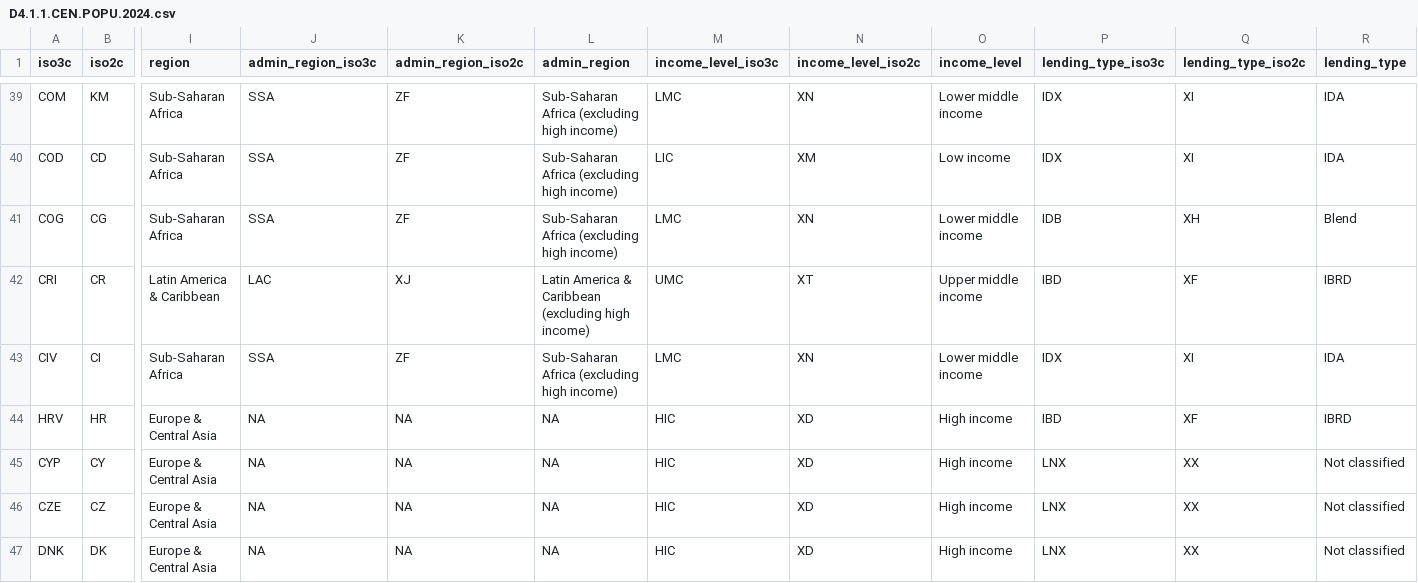
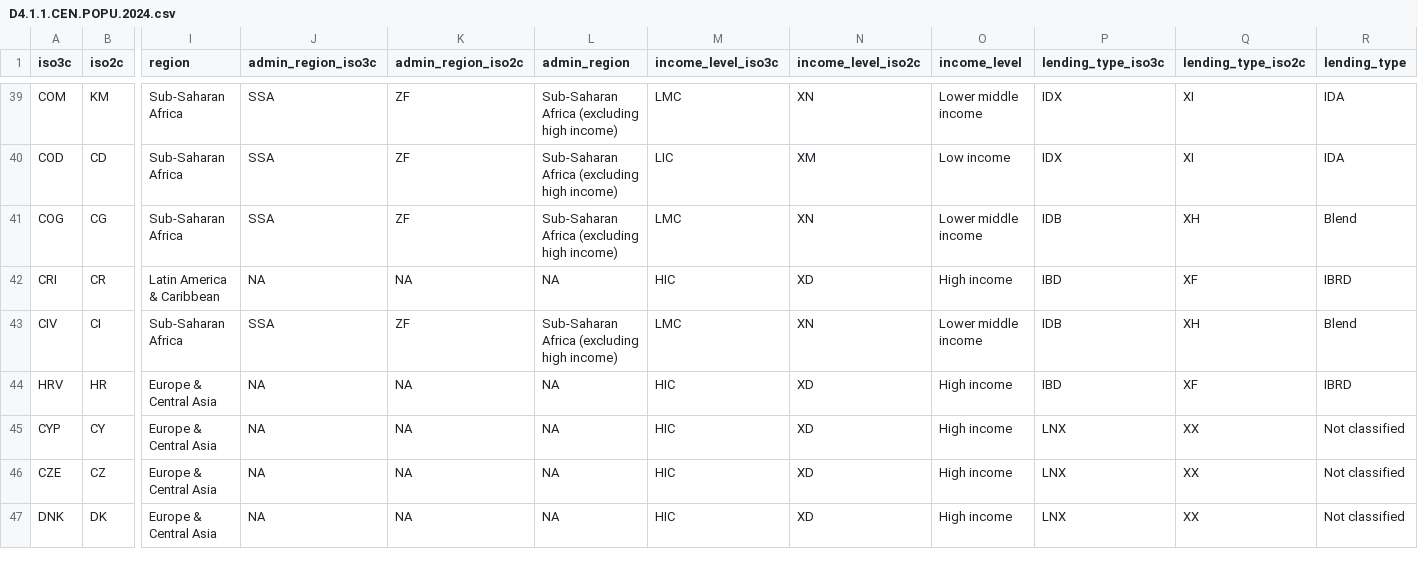
Before and after one commit to worldbank/SPI, a CSV file: 01_raw_data/4.1_SOCS/raw/D4.1.1.CEN.POPU.2024.csv, drawn as a sheet; only a part is shown, gaps mark what is left out; the diff covers the shown part only; the diff names each change by its address in the sheet, - before the commit and + after, or states it on an @@ line.

```diff
--- a/01_raw_data/4.1_SOCS/raw/D4.1.1.CEN.POPU.2024.csv
+++ b/01_raw_data/4.1_SOCS/raw/D4.1.1.CEN.POPU.2024.csv
-J42 (admin_region_iso3c): LAC
+J42 (admin_region_iso3c): NA
-K42 (admin_region_iso2c): XJ
+K42 (admin_region_iso2c): NA
-L42 (admin_region): Latin America & Caribbean (excluding high income)
+L42 (admin_region): NA
-M42 (income_level_iso3c): UMC
+M42 (income_level_iso3c): HIC
-N42 (income_level_iso2c): XT
+N42 (income_level_iso2c): XD
-O42 (income_level): Upper middle income
+O42 (income_level): High income
-P43 (lending_type_iso3c): IDX
+P43 (lending_type_iso3c): IDB
-Q43 (lending_type_iso2c): XI
+Q43 (lending_type_iso2c): XH
-R43 (lending_type): IDA
+R43 (lending_type): Blend
```
Also changed, not shown: 62 edited cells elsewhere in this file, 01_raw_data/4.2_SOAD/SG_REG_BRTH90N.csv, 01_raw_data/4.2_SOAD/SG_REG_DETH75N.csv, 28 other files.
